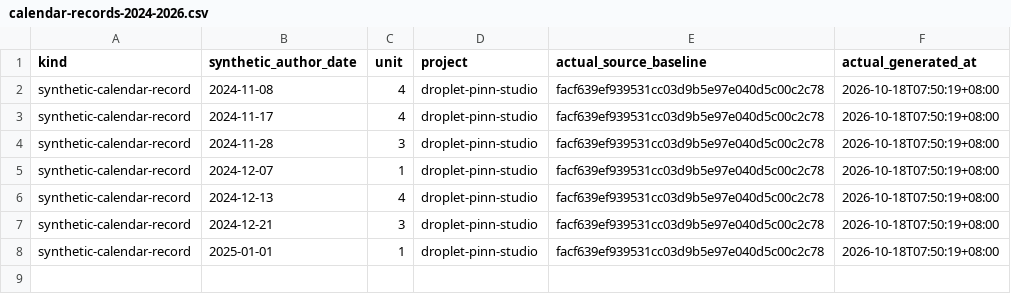
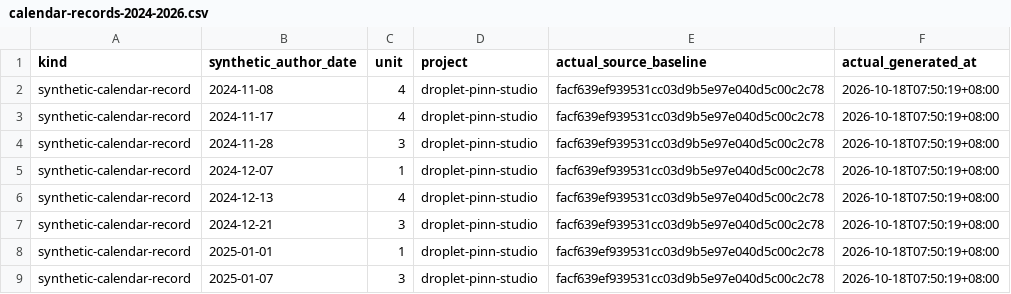
Before and after one commit to Khalil-Work/droplet-pinn-studio, a CSV file: docs/calendar-records-2024-2026.csv, drawn as a sheet.

Commit message:
docs: synthetic calendar record 2025-01-07 unit 3
Documentation calendar reconstruction generated on 2026-10-18. Historical author dates do not date source development.

```diff
--- a/docs/calendar-records-2024-2026.csv
+++ b/docs/calendar-records-2024-2026.csv
@@ -8 +8,2 @@ synthetic-calendar-record,2024-12-21,3,droplet-pinn-studio,facf639ef939531cc03d9
 synthetic-calendar-record,2025-01-01,1,droplet-pinn-studio,facf639ef939531cc03d9b5e97e040d5c00c2c78,2026-10-18T07:50:19+08:00
+synthetic-calendar-record,2025-01-07,3,droplet-pinn-studio,facf639ef939531cc03d9b5e97e040d5c00c2c78,2026-10-18T07:50:19+08:00
```
